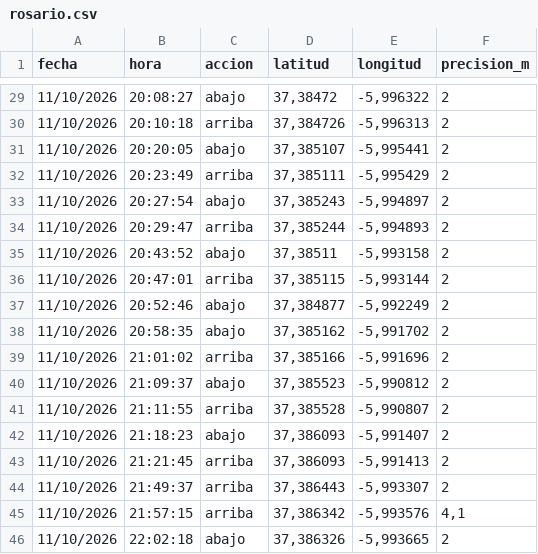
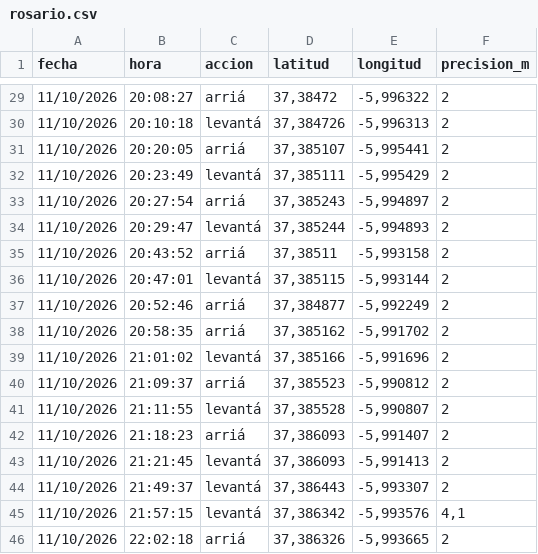
Before and after one commit to jgcoronado/rosario-2026, a CSV file: rosario.csv, drawn as a sheet; only a part is shown, gaps mark what is left out; the diff covers the shown part only.

```diff
--- a/rosario.csv
+++ b/rosario.csv
@@ -29,18 +29,18 @@ fecha;hora;accion;latitud;longitud;precision_m
-11/10/2026;20:08:27;abajo;37,38472;-5,996322;2
-11/10/2026;20:10:18;arriba;37,384726;-5,996313;2
-11/10/2026;20:20:05;abajo;37,385107;-5,995441;2
-11/10/2026;20:23:49;arriba;37,385111;-5,995429;2
-11/10/2026;20:27:54;abajo;37,385243;-5,994897;2
-11/10/2026;20:29:47;arriba;37,385244;-5,994893;2
-11/10/2026;20:43:52;abajo;37,38511;-5,993158;2
-11/10/2026;20:47:01;arriba;37,385115;-5,993144;2
-11/10/2026;20:52:46;abajo;37,384877;-5,992249;2
-11/10/2026;20:58:35;abajo;37,385162;-5,991702;2
-11/10/2026;21:01:02;arriba;37,385166;-5,991696;2
-11/10/2026;21:09:37;abajo;37,385523;-5,990812;2
-11/10/2026;21:11:55;arriba;37,385528;-5,990807;2
-11/10/2026;21:18:23;abajo;37,386093;-5,991407;2
-11/10/2026;21:21:45;arriba;37,386093;-5,991413;2
-11/10/2026;21:49:37;arriba;37,386443;-5,993307;2
-11/10/2026;21:57:15;arriba;37,386342;-5,993576;4,1
-11/10/2026;22:02:18;abajo;37,386326;-5,993665;2
+11/10/2026;20:08:27;arriá;37,38472;-5,996322;2
+11/10/2026;20:10:18;levantá;37,384726;-5,996313;2
+11/10/2026;20:20:05;arriá;37,385107;-5,995441;2
+11/10/2026;20:23:49;levantá;37,385111;-5,995429;2
+11/10/2026;20:27:54;arriá;37,385243;-5,994897;2
+11/10/2026;20:29:47;levantá;37,385244;-5,994893;2
+11/10/2026;20:43:52;arriá;37,38511;-5,993158;2
+11/10/2026;20:47:01;levantá;37,385115;-5,993144;2
+11/10/2026;20:52:46;arriá;37,384877;-5,992249;2
+11/10/2026;20:58:35;arriá;37,385162;-5,991702;2
+11/10/2026;21:01:02;levantá;37,385166;-5,991696;2
+11/10/2026;21:09:37;arriá;37,385523;-5,990812;2
+11/10/2026;21:11:55;levantá;37,385528;-5,990807;2
+11/10/2026;21:18:23;arriá;37,386093;-5,991407;2
+11/10/2026;21:21:45;levantá;37,386093;-5,991413;2
+11/10/2026;21:49:37;levantá;37,386443;-5,993307;2
+11/10/2026;21:57:15;levantá;37,386342;-5,993576;4,1
+11/10/2026;22:02:18;arriá;37,386326;-5,993665;2
```
Also changed, not shown: 1 added row, 1 removed row and 26 edited cells elsewhere in this file, 2 other files.
